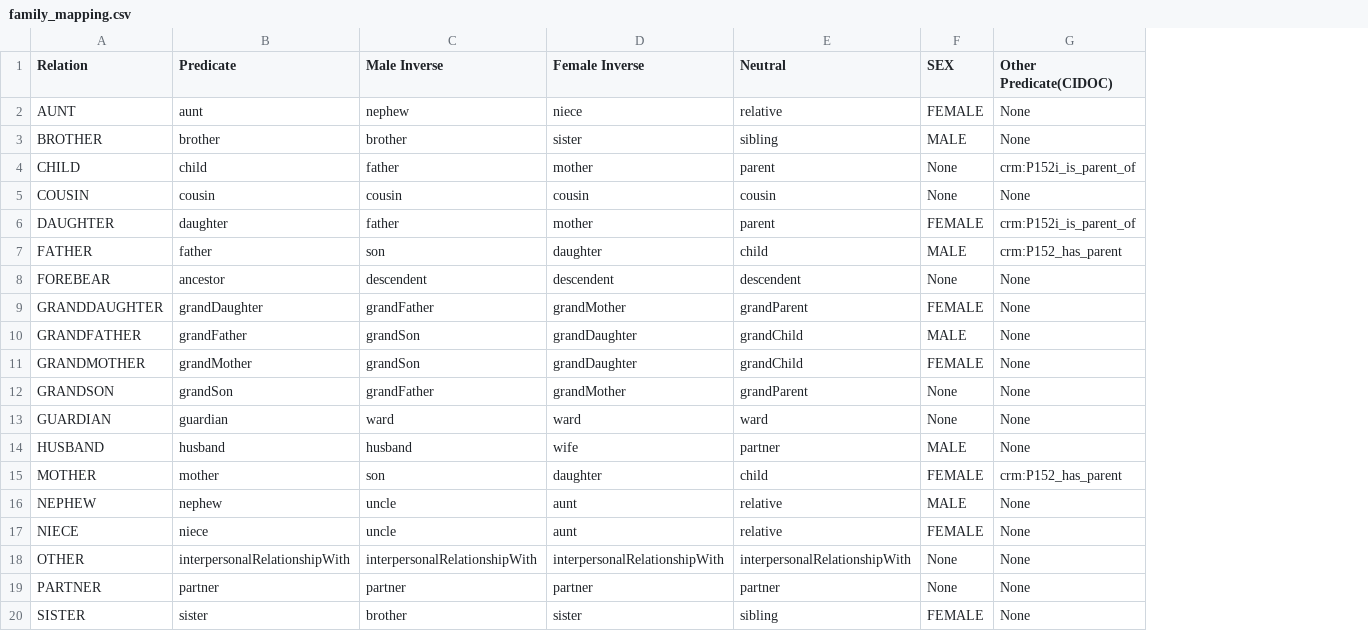
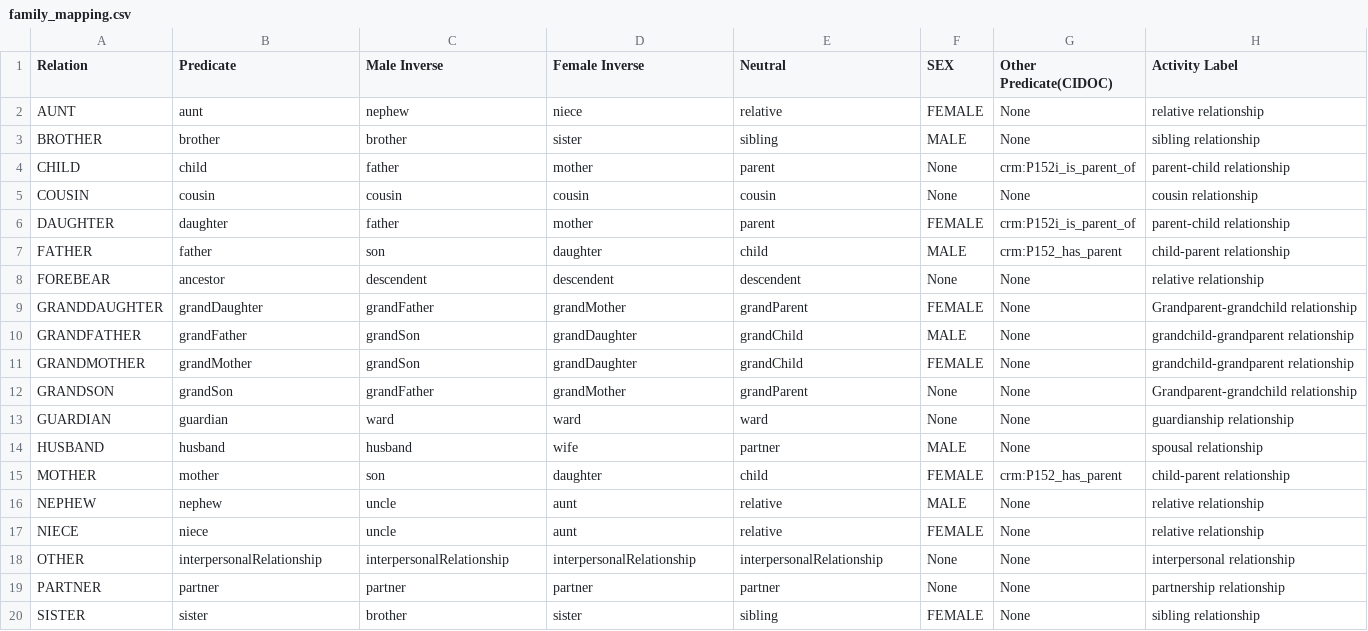
Before and after one commit to cwrc/RDF-extraction, a CSV file: data/family_mapping.csv, drawn as a sheet; only a part is shown; the diff names each change by its address in the sheet, - before the commit and + after, or states it on an @@ line.

Commit message:
Update labels and extraction of familial relationships

```diff
--- a/data/family_mapping.csv
+++ b/data/family_mapping.csv
+column H (Activity Label), rows 2-20: relative relationship | sibling relationship | parent-child relationship | cousin relationship | parent-child relationship | child-parent relationship | relative relationship | Grandparent-grandchild relationship | grandchild-grandparent relationship | grandchild-grandparent relationship | Grandparent-grandchild relationship | guardianship relationship | spousal relationship | child-parent relationship | relative relationship | relative relationship | interpersonal relationship | partnership relationship | sibling relationship
-B18 (Predicate): interpersonalRelationshipWith
+B18 (Predicate): interpersonalRelationship
-C18 (Male Inverse): interpersonalRelationshipWith
+C18 (Male Inverse): interpersonalRelationship
-D18 (Female Inverse): interpersonalRelationshipWith
+D18 (Female Inverse): interpersonalRelationship
-E18 (Neutral): interpersonalRelationshipWith
+E18 (Neutral): interpersonalRelationship
```
Also changed, not shown: 7 other files.
